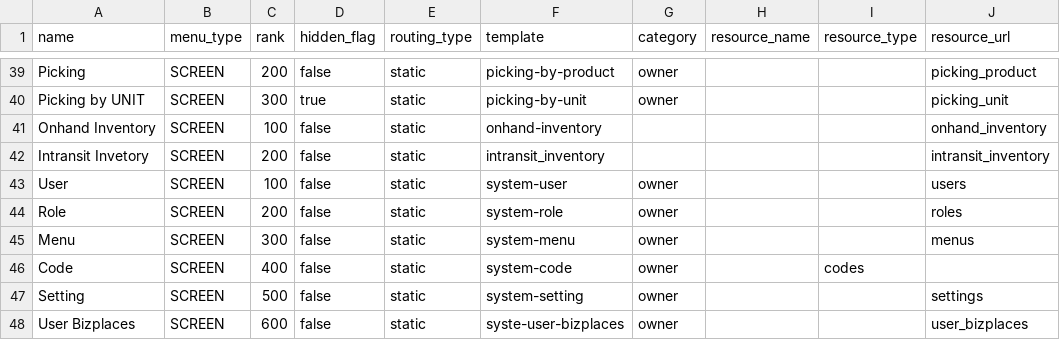
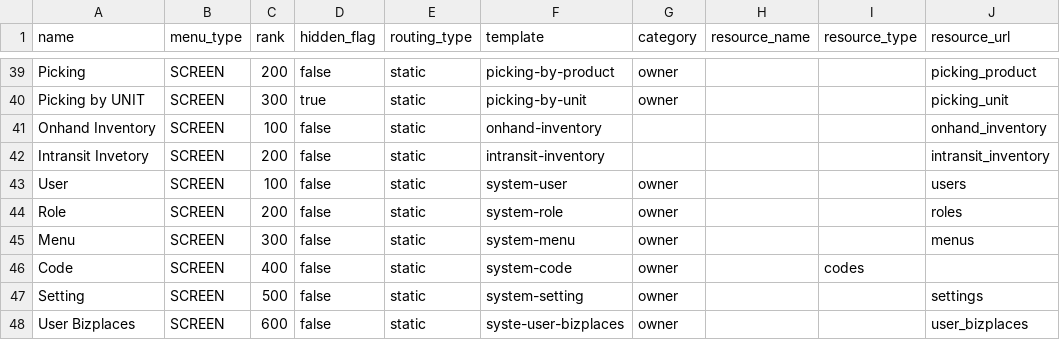
Before and after one commit to things-factory/opa-test, a CSV file: seeds/menu.csv, drawn as a sheet; only a part is shown, gaps mark what is left out; the diff names each change by its address in the sheet, - before the commit and + after, or states it on an @@ line.

```diff
--- a/seeds/menu.csv
+++ b/seeds/menu.csv
-F42 (template): intransit_inventory
+F42 (template): intransit-inventory
```
Also changed, not shown: 1 other file.
